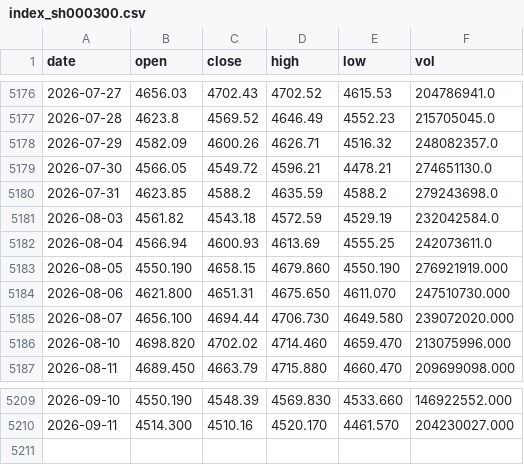
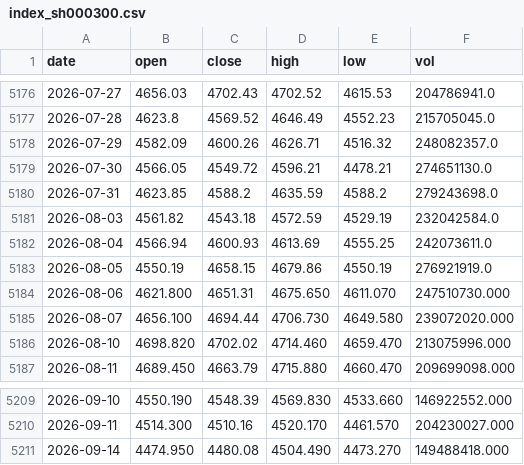
Before and after one commit to zhouyy858/ETF-dynamic-allocation, a CSV file: assets/data/index_sh000300.csv, drawn as a sheet; only a part is shown, gaps mark what is left out.

```diff
--- a/assets/data/index_sh000300.csv
+++ b/assets/data/index_sh000300.csv
@@ -5182,3 +5182,3 @@ date,open,close,high,low,vol
 2026-08-04,4566.94,4600.93,4613.69,4555.25,242073611.0
-2026-08-05,4550.190,4658.15,4679.860,4550.190,276921919.000
+2026-08-05,4550.19,4658.15,4679.86,4550.19,276921919.0
 2026-08-06,4621.800,4651.31,4675.650,4611.070,247510730.000
@@ -5210 +5210,2 @@ date,open,close,high,low,vol
 2026-09-11,4514.300,4510.16,4520.170,4461.570,204230027.000
+2026-09-14,4474.950,4480.08,4504.490,4473.270,149488418.000
```
Also changed, not shown: assets/data/index_sz399006.csv, assets/data/panel_proxy_rets.csv, 19 other files.
